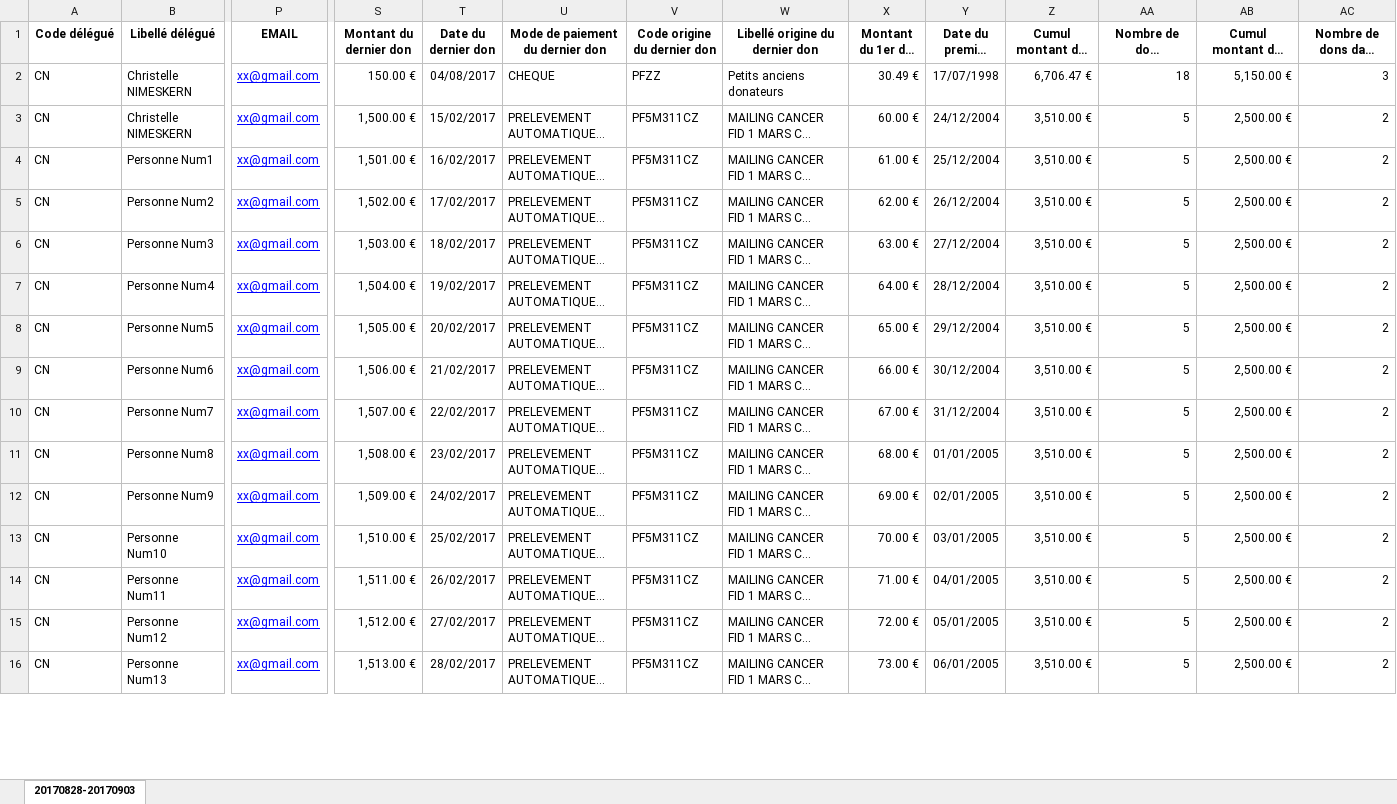
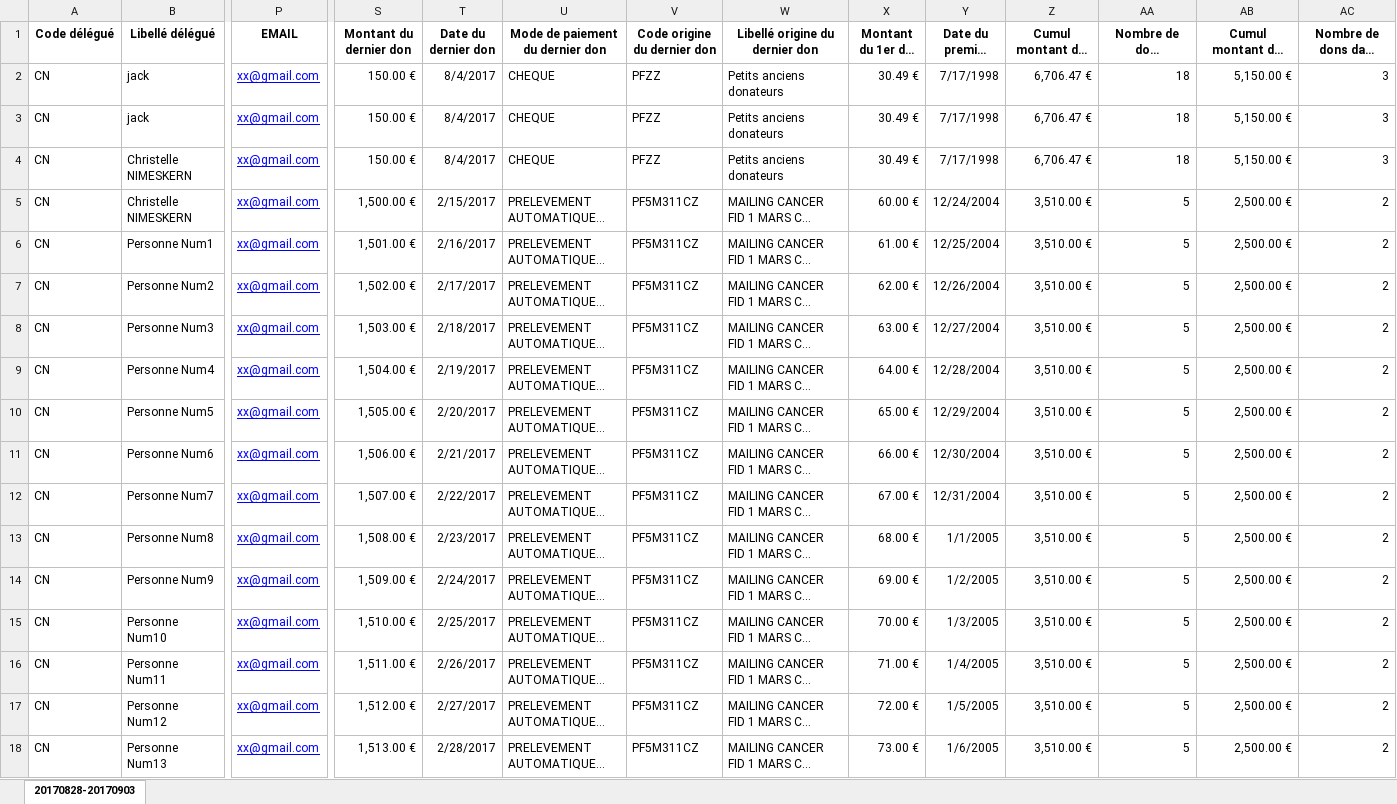
Before and after one commit to SebGonzalez/TER_Geolocalisation, an Excel workbook: Exple-mouvements-BDD-Grands-Mécènes2.xlsx, sheet 20170828-20170903, drawn as a sheet; only a part is shown, gaps mark what is left out; long unchanged cells end in …; values as stored, in another font and other column widths than the file's, no borders; charts and pictures not drawn; addresses are those after the commit; rows hold the shown columns only; the diff covers the shown part only; the diff names each change by its address in the sheet, - before the commit and + after, or states it on an @@ line.

```diff
--- a/Exple-mouvements-BDD-Grands-Mécènes2.xlsx (sheet 20170828-20170903)
+++ b/Exple-mouvements-BDD-Grands-Mécènes2.xlsx (sheet 20170828-20170903)
+row 2: CN | jack | xx@gmail.com | 150.00 € | 8/4/2017 | CHEQUE | PFZZ | Petits anciens donateurs | 30.49 € | 7/17/1998 | 6,706.47 € | 18 | 5,150.00 € | 3
+row 3: CN | jack | xx@gmail.com | 150.00 € | 8/4/2017 | CHEQUE | PFZZ | Petits anciens donateurs | 30.49 € | 7/17/1998 | 6,706.47 € | 18 | 5,150.00 € | 3
-T4 (Date du dernier don): 04/08/2017
+T4 (Date du dernier don): 8/4/2017
-Y4 (Date du premier don (347P)): 17/07/1998
+Y4 (Date du premier don (347P)): 7/17/1998
-T5 (Date du dernier don): 15/02/2017
+T5 (Date du dernier don): 2/15/2017
-Y5 (Date du premier don (347P)): 24/12/2004
+Y5 (Date du premier don (347P)): 12/24/2004
-T6 (Date du dernier don): 16/02/2017
+T6 (Date du dernier don): 2/16/2017
-Y6 (Date du premier don (347P)): 25/12/2004
+Y6 (Date du premier don (347P)): 12/25/2004
-T7 (Date du dernier don): 17/02/2017
+T7 (Date du dernier don): 2/17/2017
-Y7 (Date du premier don (347P)): 26/12/2004
+Y7 (Date du premier don (347P)): 12/26/2004
-T8 (Date du dernier don): 18/02/2017
+T8 (Date du dernier don): 2/18/2017
-Y8 (Date du premier don (347P)): 27/12/2004
+Y8 (Date du premier don (347P)): 12/27/2004
-T9 (Date du dernier don): 19/02/2017
+T9 (Date du dernier don): 2/19/2017
-Y9 (Date du premier don (347P)): 28/12/2004
+Y9 (Date du premier don (347P)): 12/28/2004
-T10 (Date du dernier don): 20/02/2017
+T10 (Date du dernier don): 2/20/2017
-Y10 (Date du premier don (347P)): 29/12/2004
+Y10 (Date du premier don (347P)): 12/29/2004
-T11 (Date du dernier don): 21/02/2017
+T11 (Date du dernier don): 2/21/2017
-Y11 (Date du premier don (347P)): 30/12/2004
+Y11 (Date du premier don (347P)): 12/30/2004
-T12 (Date du dernier don): 22/02/2017
+T12 (Date du dernier don): 2/22/2017
-Y12 (Date du premier don (347P)): 31/12/2004
+Y12 (Date du premier don (347P)): 12/31/2004
-T13 (Date du dernier don): 23/02/2017
+T13 (Date du dernier don): 2/23/2017
-Y13 (Date du premier don (347P)): 01/01/2005
+Y13 (Date du premier don (347P)): 1/1/2005
-T14 (Date du dernier don): 24/02/2017
+T14 (Date du dernier don): 2/24/2017
-Y14 (Date du premier don (347P)): 02/01/2005
+Y14 (Date du premier don (347P)): 1/2/2005
-T15 (Date du dernier don): 25/02/2017
+T15 (Date du dernier don): 2/25/2017
-Y15 (Date du premier don (347P)): 03/01/2005
+Y15 (Date du premier don (347P)): 1/3/2005
-T16 (Date du dernier don): 26/02/2017
+T16 (Date du dernier don): 2/26/2017
-Y16 (Date du premier don (347P)): 04/01/2005
+Y16 (Date du premier don (347P)): 1/4/2005
-T17 (Date du dernier don): 27/02/2017
+T17 (Date du dernier don): 2/27/2017
-Y17 (Date du premier don (347P)): 05/01/2005
+Y17 (Date du premier don (347P)): 1/5/2005
-T18 (Date du dernier don): 28/02/2017
+T18 (Date du dernier don): 2/28/2017
-Y18 (Date du premier don (347P)): 06/01/2005
+Y18 (Date du premier don (347P)): 1/6/2005
```
Also changed, not shown: 14 edited cells elsewhere in this sheet, charts or pictures, 15 other files.
